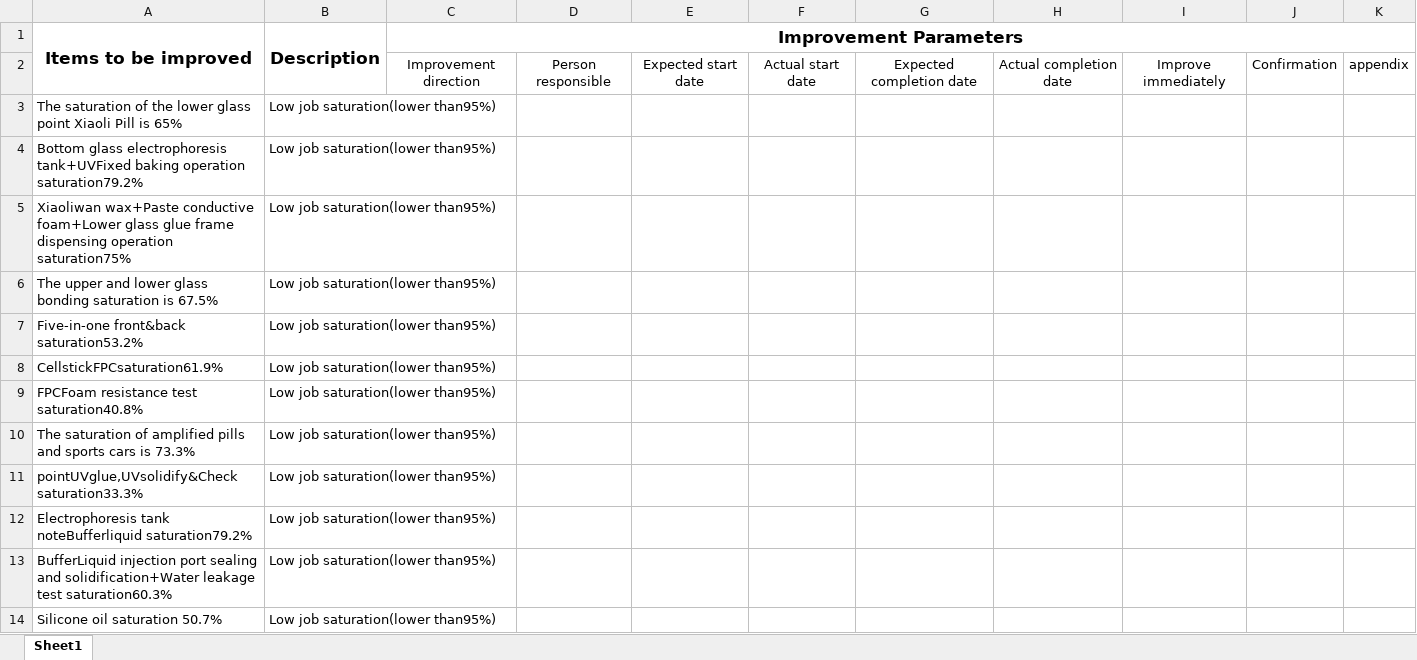
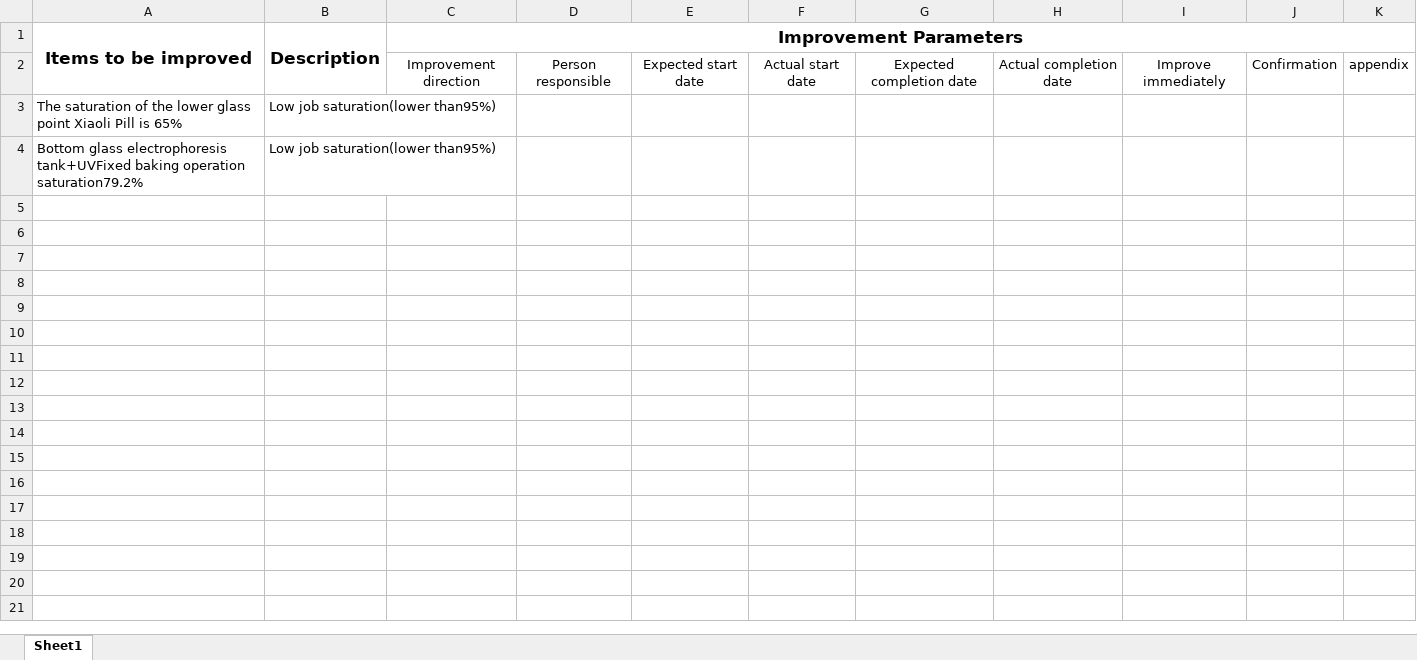
Before and after one commit to OPTIMO-team/llama_parse_al, an Excel workbook: data/Report_format_2.xlsx, sheet Sheet1, drawn as a sheet; only a part is shown; values as stored, in another font and other column widths than the file's, no borders; the diff covers the shown part only; the diff names each change by its address in the sheet, - before the commit and + after, or states it on an @@ line.

```diff
--- a/data/Report_format_2.xlsx (sheet Sheet1)
+++ b/data/Report_format_2.xlsx (sheet Sheet1)
-row 5: Xiaoliwan wax+Paste conductive foam+Lower glass glue frame dispensing operation saturation75% | Low job saturation(lower than95%)
-row 6: The upper and lower glass bonding saturation is 67.5% | Low job saturation(lower than95%)
-row 7: Five-in-one front&back saturation53.2% | Low job saturation(lower than95%)
-row 8: CellstickFPCsaturation61.9% | Low job saturation(lower than95%)
-row 9: FPCFoam resistance test saturation40.8% | Low job saturation(lower than95%)
-row 10: The saturation of amplified pills and sports cars is 73.3% | Low job saturation(lower than95%)
-row 11: pointUVglue,UVsolidify&Check saturation33.3% | Low job saturation(lower than95%)
-row 12: Electrophoresis tank noteBufferliquid saturation79.2% | Low job saturation(lower than95%)
-row 13: BufferLiquid injection port sealing and solidification+Water leakage test saturation60.3% | Low job saturation(lower than95%)
-row 14: Silicone oil saturation 50.7% | Low job saturation(lower than95%)
```
Also changed, not shown: 10 removed rows elsewhere in this sheet, 2 other files.
